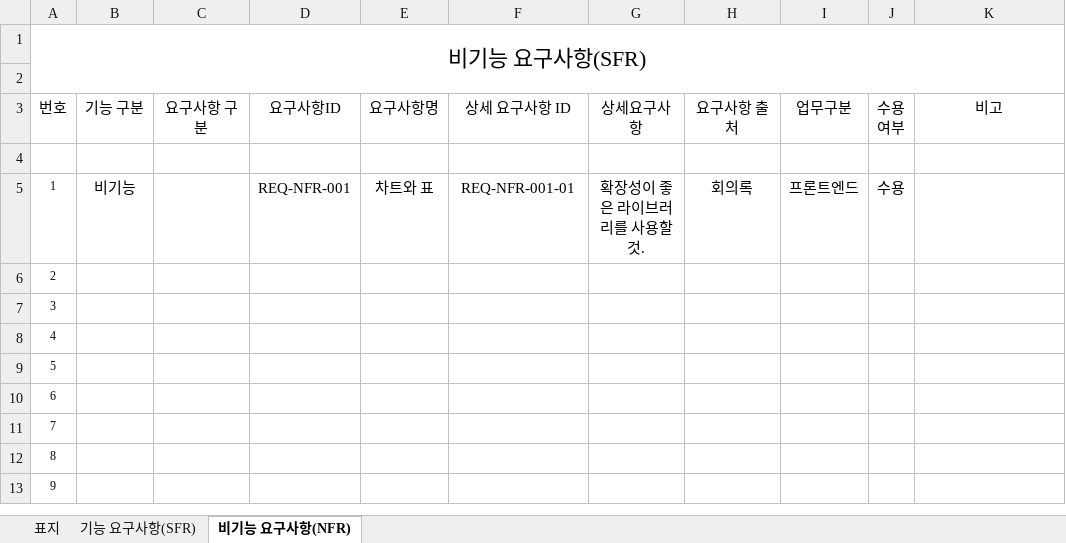
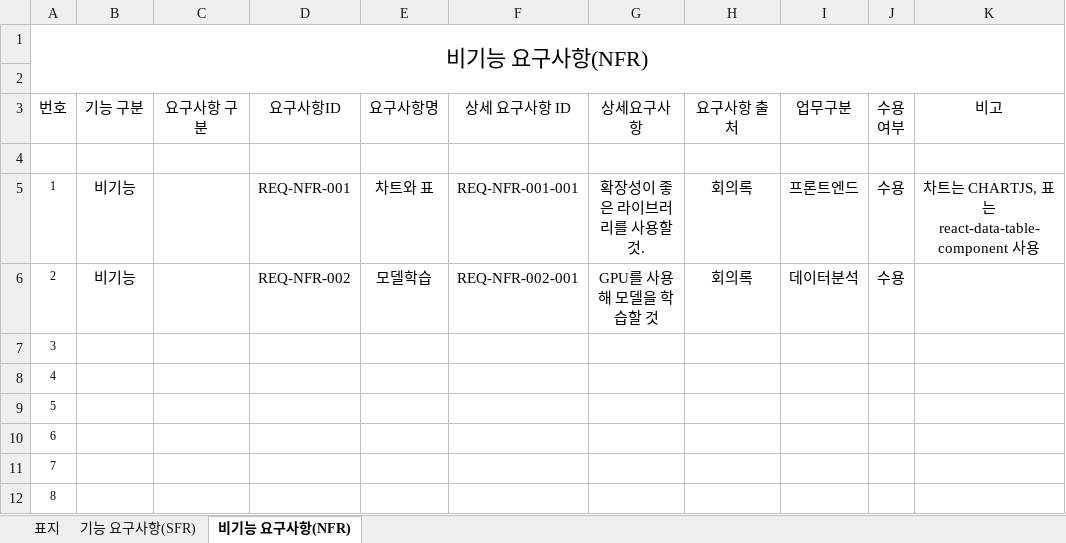
Before and after one commit to yoon0718/solar-power-forecast, an Excel workbook: 서류/2.요구사항정의서(KEP_SOL_RSR).xlsx, sheet 비기능 요구사항(NFR), drawn as a sheet; only a part is shown; the shorter side is filled out with more unchanged rows; values as stored, in another font and other column widths than the file's, no borders; removed rows and columns are numbered as before the commit, all else as after; the diff names each change by its address in the sheet, - before the commit and + after, or states it on an @@ line.

```diff
--- a/서류/2.요구사항정의서(KEP_SOL_RSR).xlsx (sheet 비기능 요구사항(NFR))
+++ b/서류/2.요구사항정의서(KEP_SOL_RSR).xlsx (sheet 비기능 요구사항(NFR))
-A1 (번호): 비기능 요구사항(SFR)
+A1 (번호): 비기능 요구사항(NFR)
-F5 (상세 요구사항 ID): REQ-NFR-001-01
+F5 (상세 요구사항 ID): REQ-NFR-001-001
-G5 (상세요구사항): 확장성이 좋은 라이브러리를 사용할것.
+G5 (상세요구사항): 확장성이 좋은 라이브러리를 사용할 것.
-K5 (비고): (empty)
+K5 (비고): 차트는 CHARTJS, 표는 react-data-table-component 사용
-row 6: 2
+row 6: 2 | 비기능 |  | REQ-NFR-002 | 모델학습 | REQ-NFR-002-001 | GPU를 사용해 모델을 학습할 것 | 회의록 | 데이터분석 | 수용
```
Also changed, not shown: sheet 기능 요구사항(SFR), charts or pictures, 서류/1.회의록(KEP_SOL_REC).xlsx, 서류/3.프로그램목록(KEP_SOL_PLI).xlsx.
